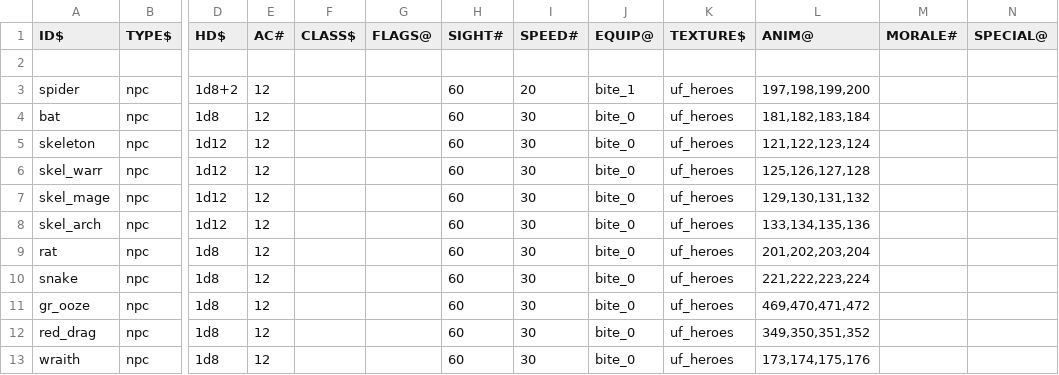
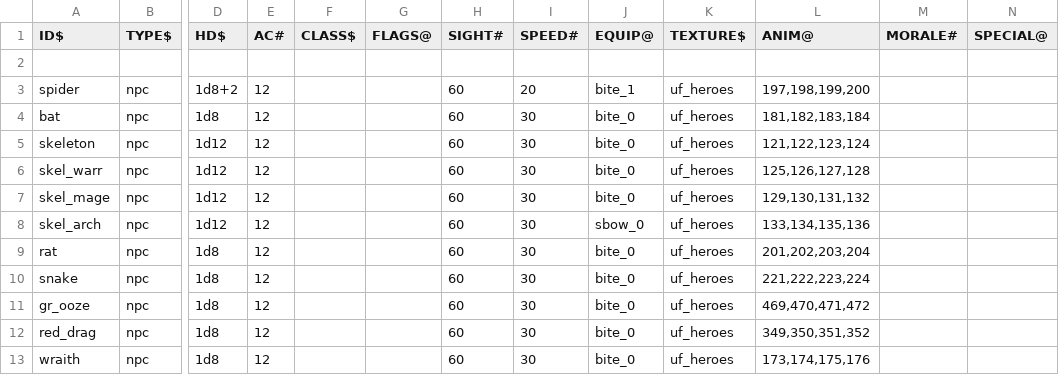
Before and after one commit to wolf81/despair, a CSV file: dat/npc_defs.csv, drawn as a sheet; only a part is shown, gaps mark what is left out; the diff names each change by its address in the sheet, - before the commit and + after, or states it on an @@ line.

```diff
--- a/dat/npc_defs.csv
+++ b/dat/npc_defs.csv
-J8 (EQUIP@): bite_0
+J8 (EQUIP@): sbow_0
```
Also changed, not shown: 10 other files.
